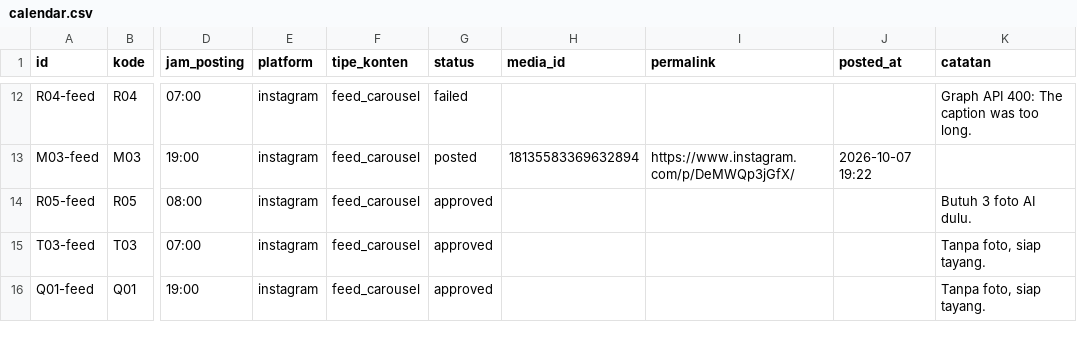
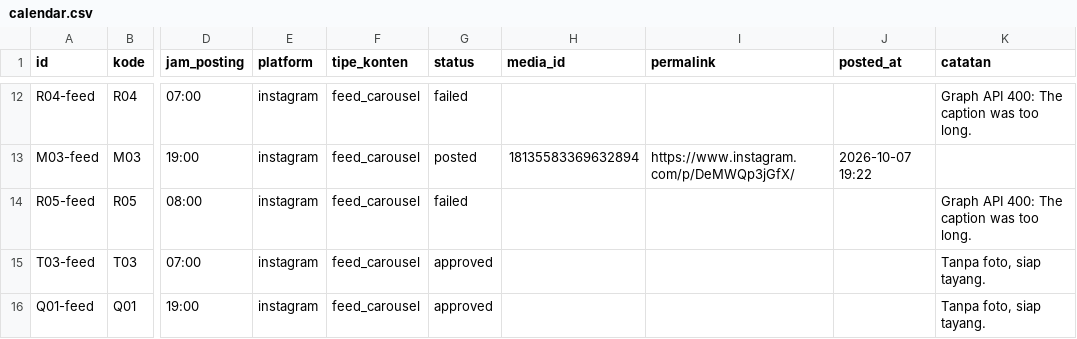
Before and after one commit to zaldywirjawan/piringkalori-agent, a CSV file: calendar.csv, drawn as a sheet; only a part is shown, gaps mark what is left out; the diff names each change by its address in the sheet, - before the commit and + after, or states it on an @@ line.

Commit message:
publish: perbarui status kalender & arsip

```diff
--- a/calendar.csv
+++ b/calendar.csv
-G14 (status): approved
+G14 (status): failed
-K14 (catatan): Butuh 3 foto AI dulu.
+K14 (catatan): Graph API 400: The caption was too long.
```
